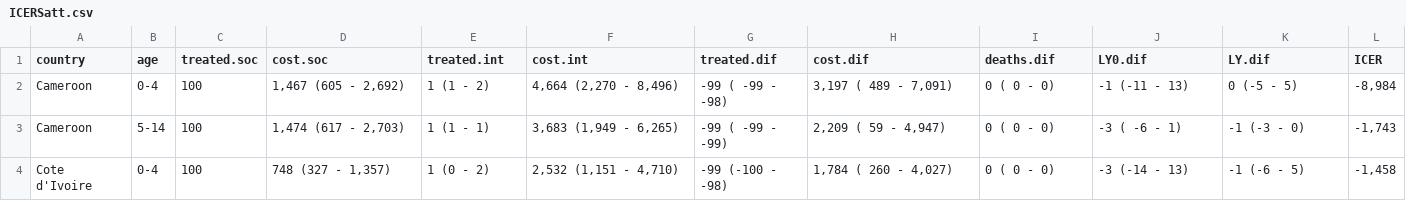
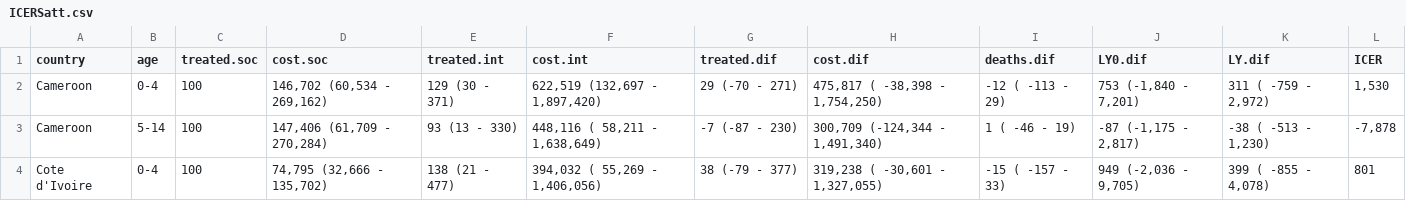
Before and after one commit to petedodd/tippi, a CSV file: model/outdata/ICERSatt.csv, drawn as a sheet; only a part is shown; the diff covers the shown part only.

```diff
--- a/model/outdata/ICERSatt.csv
+++ b/model/outdata/ICERSatt.csv
@@ -1,4 +1,4 @@
 country,age,treated.soc,cost.soc,treated.int,cost.int,treated.dif,cost.dif,deaths.dif,LY0.dif,LY.dif,ICER
-Cameroon,0-4,100,"1,467 (605 - 2,692)",1 (1 - 2),"4,664 (2,270 - 8,496)", -99 ( -99 - -98),"3,197 (  489 - 7,091)", 0 ( 0 - 0),-1 (-11 - 13), 0 (-5 -  5),"-8,984"
-Cameroon,5-14,100,"1,474 (617 - 2,703)",1 (1 - 1),"3,683 (1,949 - 6,265)", -99 ( -99 - -99),"2,209 (   59 - 4,947)", 0 ( 0 - 0),-3 ( -6 -  1),-1 (-3 -  0),"-1,743"
-Cote d'Ivoire,0-4,100,"  748 (327 - 1,357)",1 (0 - 2),"2,532 (1,151 - 4,710)", -99 (-100 - -98),"1,784 (  260 - 4,027)", 0 ( 0 - 0),-3 (-14 - 13),-1 (-6 -  5),"-1,458"
+Cameroon,0-4,100,"146,702 (60,534 - 269,162)",129 (30 -   371),"  622,519 (132,697 -  1,897,420)", 29 (-70 -   271),"  475,817 ( -38,398 -  1,754,250)", -12 (  -113 - 29),"  753 (-1,840 -  7,201)","  311 (  -759 -  2,972)"," 1,530"
+Cameroon,5-14,100,"147,406 (61,709 - 270,284)", 93 (13 -   330),"  448,116 ( 58,211 -  1,638,649)", -7 (-87 -   230),"  300,709 (-124,344 -  1,491,340)",   1 (   -46 - 19),"  -87 (-1,175 -  2,817)","  -38 (  -513 -  1,230)","-7,878"
+Cote d'Ivoire,0-4,100," 74,795 (32,666 - 135,702)",138 (21 -   477),"  394,032 ( 55,269 -  1,406,056)", 38 (-79 -   377),"  319,238 ( -30,601 -  1,327,055)", -15 (  -157 - 33),"  949 (-2,036 -  9,705)","  399 (  -855 -  4,078)",   801
```
Also changed, not shown: 109 edited cells elsewhere in this file, model/outdata/ICERagept.1.csv, model/outdata/ICERatt.csv, 9 other files.
